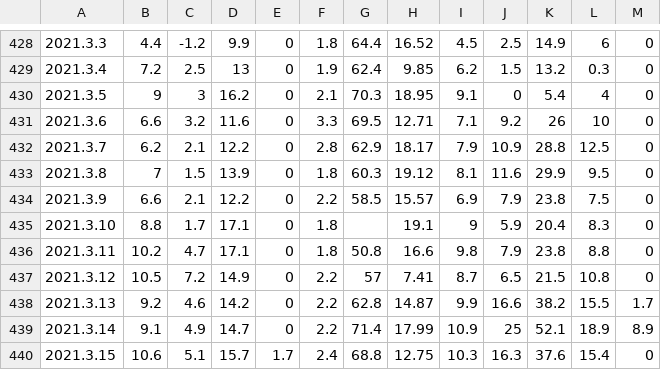
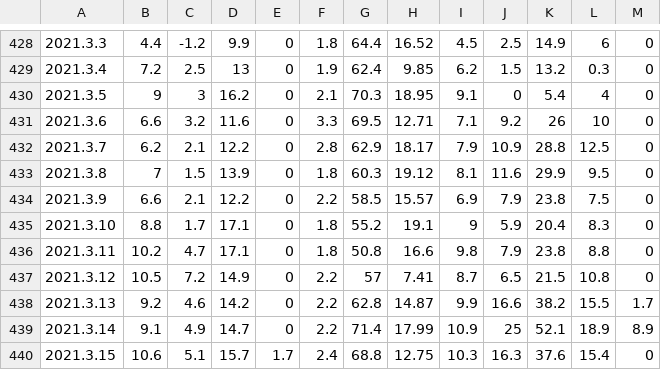
Before and after one commit to tmfrlska/edudata, a CSV file: edudata/datasets/mosquito/data/mosquito.csv, drawn as a sheet; only a part is shown, gaps mark what is left out.

```diff
--- a/edudata/datasets/mosquito/data/mosquito.csv
+++ b/edudata/datasets/mosquito/data/mosquito.csv
@@ -434,3 +434,3 @@
 2021.3.9,6.6,2.1,12.2,0,2.2,58.5,15.57,6.9,7.9,23.8,7.5,0
-2021.3.10,8.8,1.7,17.1,0,1.8, ,19.1,9,5.9,20.4,8.3,0
+2021.3.10,8.8,1.7,17.1,0,1.8,55.2,19.1,9,5.9,20.4,8.3,0
 2021.3.11,10.2,4.7,17.1,0,1.8,50.8,16.6,9.8,7.9,23.8,8.8,0
```
Also changed, not shown: 3 other files.
